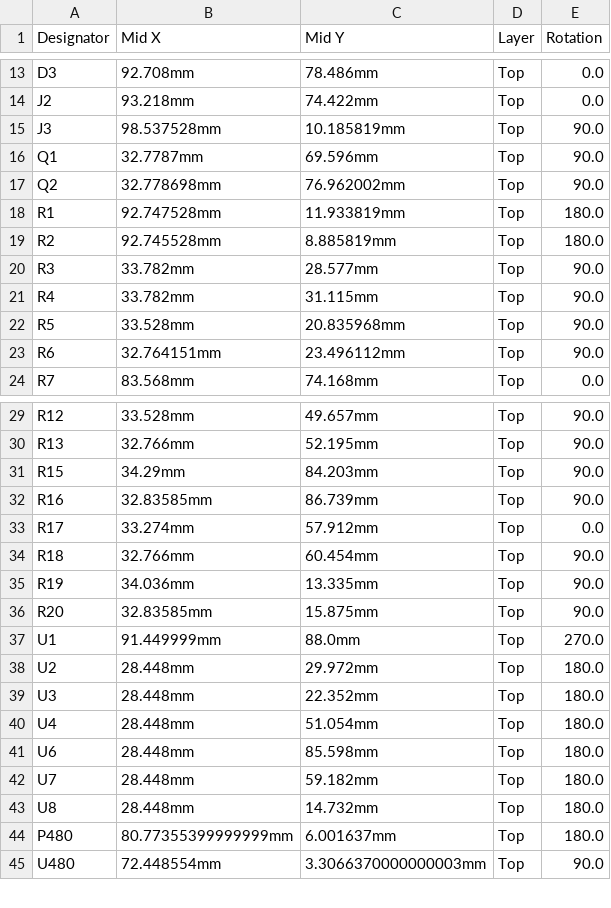
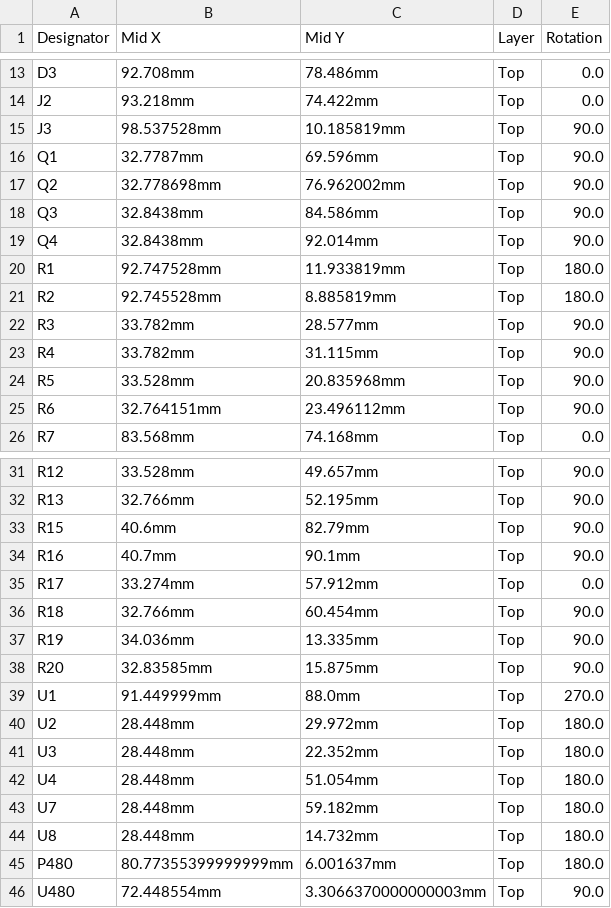
Before and after one commit to P4ulBr4ndt/hellen-bremen, a CSV file: boards/hellenbremen-a/board/hellenbremen-a-CPL.csv, drawn as a sheet; only a part is shown, gaps mark what is left out.

```diff
--- a/boards/hellenbremen-a/board/hellenbremen-a-CPL.csv
+++ b/boards/hellenbremen-a/board/hellenbremen-a-CPL.csv
@@ -17,2 +17,4 @@ Q1,32.7787mm,69.596mm,Top,90.0
 Q2,32.778698mm,76.962002mm,Top,90.0
+Q3,32.8438mm,84.586mm,Top,90.0
+Q4,32.8438mm,92.014mm,Top,90.0
 R1,92.747528mm,11.933819mm,Top,180.0
@@ -30,4 +32,4 @@ R12,33.528mm,49.657mm,Top,90.0
 R13,32.766mm,52.195mm,Top,90.0
-R15,34.29mm,84.203mm,Top,90.0
-R16,32.83585mm,86.739mm,Top,90.0
+R15,40.6mm,82.79mm,Top,90.0
+R16,40.7mm,90.1mm,Top,90.0
 R17,33.274mm,57.912mm,Top,0.0
@@ -40,3 +42,2 @@ U3,28.448mm,22.352mm,Top,180.0
 U4,28.448mm,51.054mm,Top,180.0
-U6,28.448mm,85.598mm,Top,180.0
 U7,28.448mm,59.182mm,Top,180.0
```
Also changed, not shown: boards/hellenbremen-a/board/misc/hellenbremen-a-BOM.csv, boards/hellenbremen-a/frame/bremen-BOM.csv, 36 other files.
